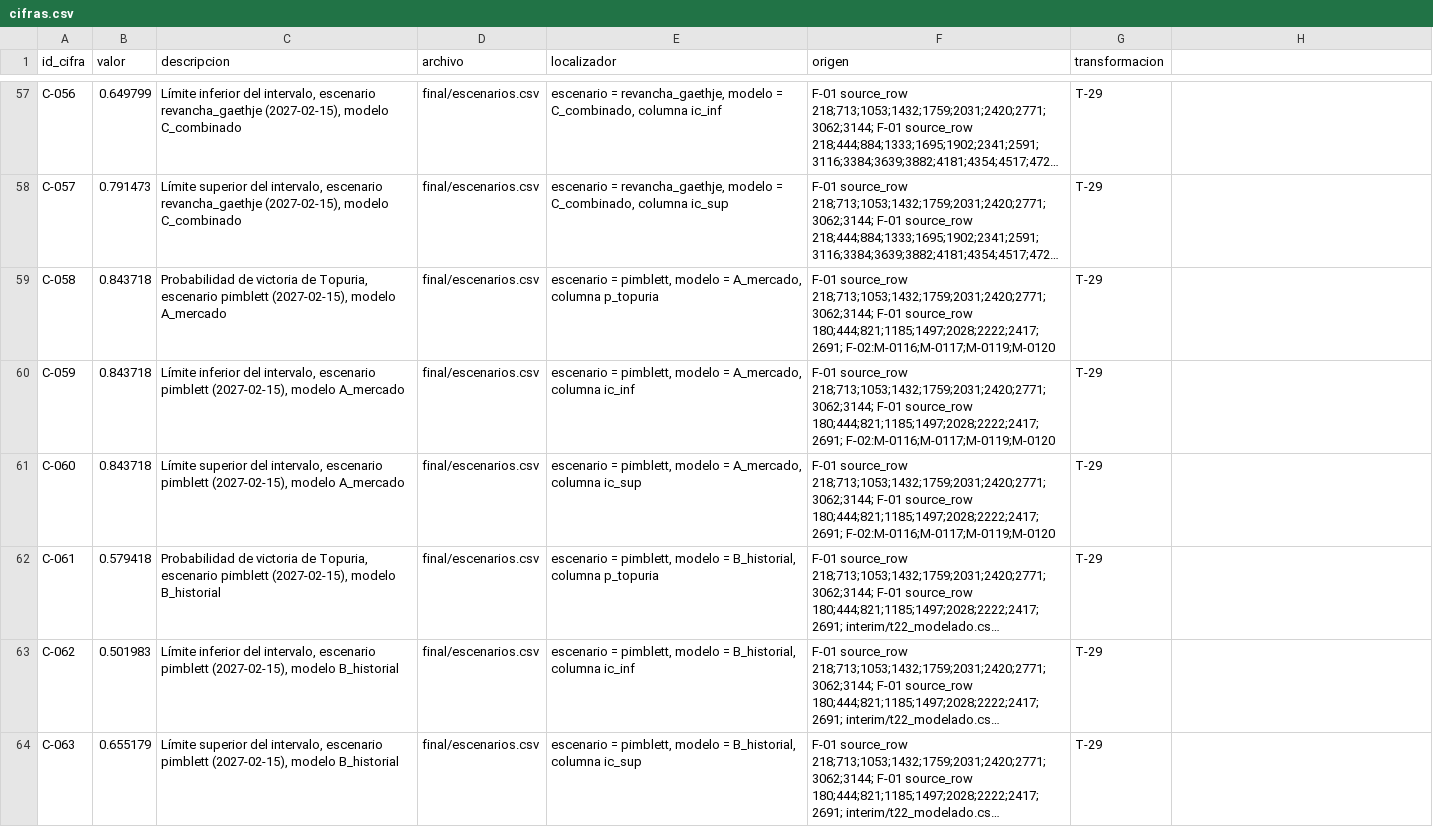
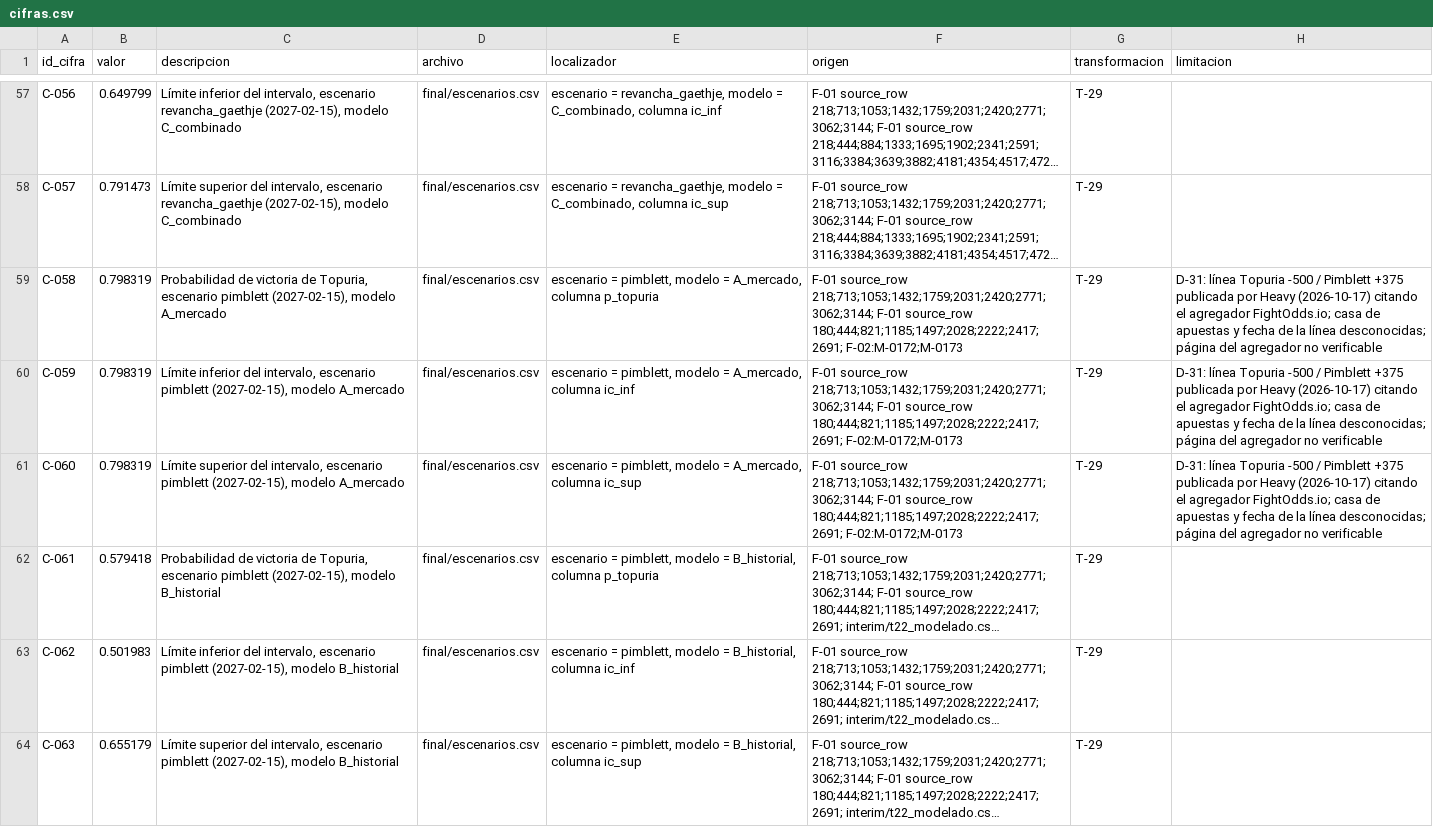
Before and after one commit to jorgebb01/UFCPELEAS, a CSV file: final/cifras.csv, drawn as a sheet; only a part is shown, gaps mark what is left out; long unchanged cells end in …; the diff covers the shown part only; the diff names each change by its address in the sheet, - before the commit and + after, or states it on an @@ line.

```diff
--- a/final/cifras.csv
+++ b/final/cifras.csv
-H1: (empty)
+H1: limitacion
-B59:B61 (valor): 0.843718
+B59:B61 (valor): 0.798319
-F59:F61 (origen): …source_row 180;444;821;1185;1497;2028;2222;2417;2691; F-02:M-0116;M-0117;M-0119;M-0120
+F59:F61 (origen): …source_row 180;444;821;1185;1497;2028;2222;2417;2691; F-02:M-0172;M-0173
-H59:H61 (limitacion): (empty)
+H59:H61 (limitacion): D-31: línea Topuria -500 / Pimblett +375 publicada por Heavy (2026-10-17) citando el agregador FightOdds.io; casa de apuestas y fecha de la línea desconocidas; página del agregador no verificable
```
Also changed, not shown: 6 added rows and 11 edited cells elsewhere in this file, bitacora.csv, final/linaje.csv, 16 other files.
